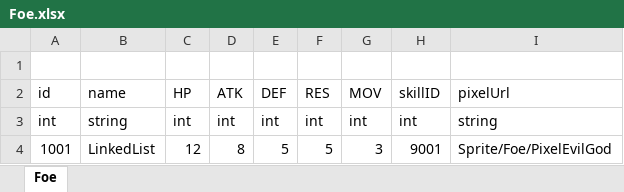
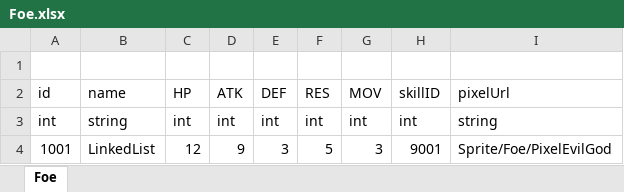
Before and after one commit to LUOHONGPENG/HermitRabbit, an Excel workbook: Assets/Excel/Foe.xlsx, sheet Foe, drawn as a sheet; values as stored, in another font and other column widths than the file's, no borders; the diff names each change by its address in the sheet, - before the commit and + after, or states it on an @@ line.

```diff
--- a/Assets/Excel/Foe.xlsx (sheet Foe)
+++ b/Assets/Excel/Foe.xlsx (sheet Foe)
-D4 (ATK): 8
+D4 (ATK): 9
-E4 (DEF): 5
+E4 (DEF): 3
```
Also changed, not shown: 11 other files.
